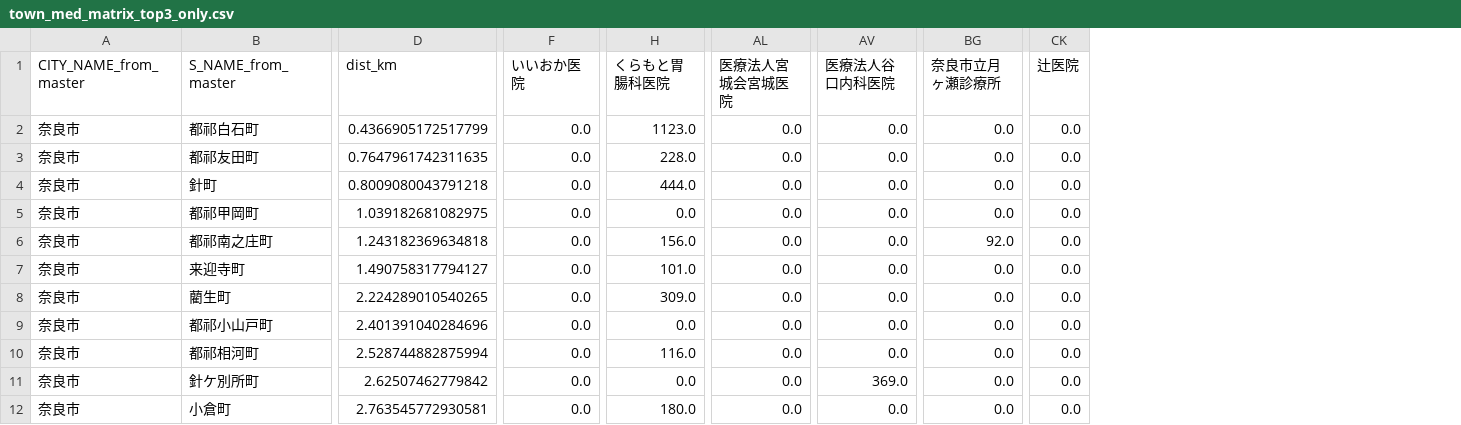
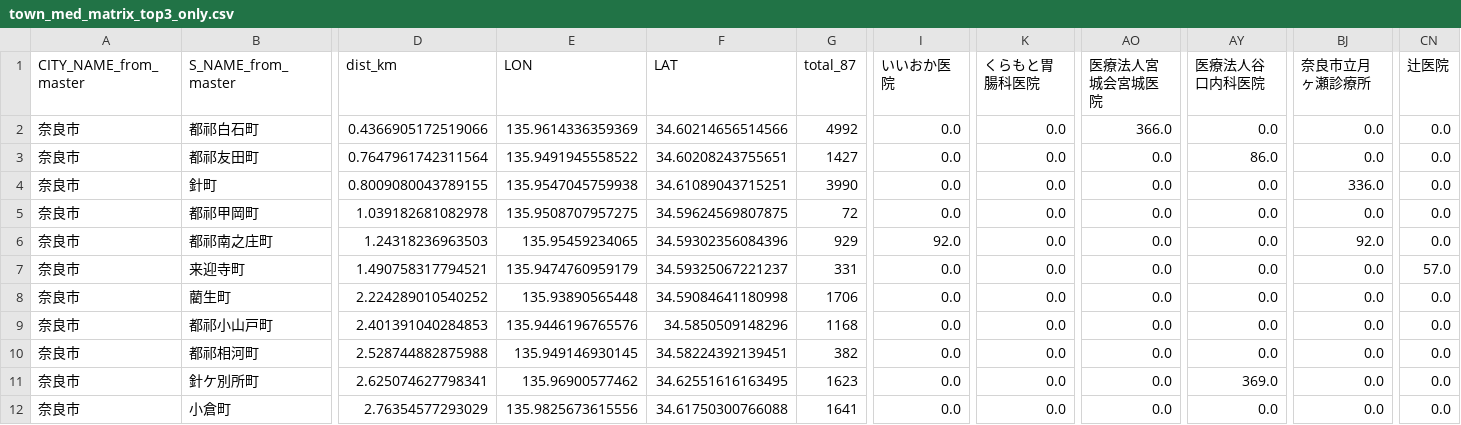
Before and after one commit to 22078tsubasa/ppl-gff, a CSV file: JADECOM/202603/town_med_matrix_top3_only.csv, drawn as a sheet; only a part is shown, gaps mark what is left out; addresses are those after the commit; the diff covers the shown part only; the diff names each change by its address in the sheet, - before the commit and + after, or states it on an @@ line.

```diff
--- a/JADECOM/202603/town_med_matrix_top3_only.csv
+++ b/JADECOM/202603/town_med_matrix_top3_only.csv
+column E (LON), rows 2-12: 135.9614336359369 | 135.9491945558522 | 135.9547045759938 | 135.9508707957275 | 135.95459234065 | 135.9474760959179 | 135.93890565448 | 135.9446196765576 | 135.949146930145 | 135.96900577462 | 135.9825673615556
+column F (LAT), rows 2-12: 34.60214656514566 | 34.60208243755651 | 34.61089043715251 | 34.59624569807875 | 34.59302356084396 | 34.59325067221237 | 34.59084641180998 | 34.5850509148296 | 34.58224392139451 | 34.62551616163495 | 34.61750300766088
+column G (total_87), rows 2-12: 4992 | 1427 | 3990 | 72 | 929 | 331 | 1706 | 1168 | 382 | 1623 | 1641
-D2 (dist_km): 0.4366905172517799
+D2 (dist_km): 0.4366905172519066
-K2 (くらもと胃腸科医院): 1123.0
+K2 (くらもと胃腸科医院): 0.0
-AO2 (医療法人宮城会宮城医院): 0.0
+AO2 (医療法人宮城会宮城医院): 366.0
-D3 (dist_km): 0.7647961742311635
+D3 (dist_km): 0.7647961742311564
-K3 (くらもと胃腸科医院): 228.0
+K3 (くらもと胃腸科医院): 0.0
-AY3 (医療法人谷口内科医院): 0.0
+AY3 (医療法人谷口内科医院): 86.0
-D4 (dist_km): 0.8009080043791218
+D4 (dist_km): 0.8009080043789155
-K4 (くらもと胃腸科医院): 444.0
+K4 (くらもと胃腸科医院): 0.0
-BJ4 (奈良市立月ヶ瀬診療所): 0.0
+BJ4 (奈良市立月ヶ瀬診療所): 336.0
-D5 (dist_km): 1.039182681082975
+D5 (dist_km): 1.039182681082978
-D6 (dist_km): 1.243182369634818
+D6 (dist_km): 1.24318236963503
-I6 (いいおか医院): 0.0
+I6 (いいおか医院): 92.0
-K6 (くらもと胃腸科医院): 156.0
+K6 (くらもと胃腸科医院): 0.0
-D7 (dist_km): 1.490758317794127
+D7 (dist_km): 1.490758317794521
-K7 (くらもと胃腸科医院): 101.0
+K7 (くらもと胃腸科医院): 0.0
-CN7 (辻医院): 0.0
+CN7 (辻医院): 57.0
-D8 (dist_km): 2.224289010540265
+D8 (dist_km): 2.224289010540252
-K8 (くらもと胃腸科医院): 309.0
+K8 (くらもと胃腸科医院): 0.0
-D9 (dist_km): 2.401391040284696
+D9 (dist_km): 2.401391040284853
-D10 (dist_km): 2.528744882875994
+D10 (dist_km): 2.528744882875988
-K10 (くらもと胃腸科医院): 116.0
+K10 (くらもと胃腸科医院): 0.0
-D11 (dist_km): 2.62507462779842
+D11 (dist_km): 2.625074627798341
-D12 (dist_km): 2.763545772930581
+D12 (dist_km): 2.76354577293029
-K12 (くらもと胃腸科医院): 180.0
+K12 (くらもと胃腸科医院): 0.0
```
Also changed, not shown: 70 edited cells elsewhere in this file, JADECOM/202603/dominant_territory_tsuge_30km_result.csv, JADECOM/202603/dominant_territory_tsuge_30km_tsuge_plus5_result.csv, 8 other files.
